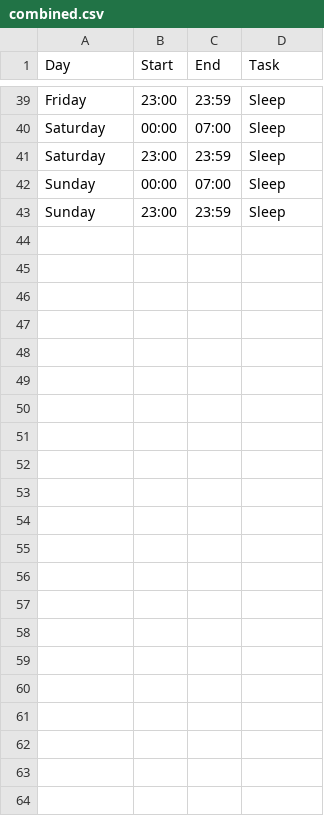
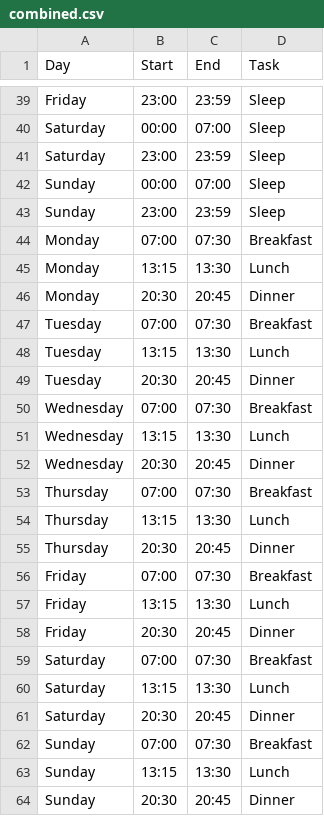
Before and after one commit to Spathneja21/SAARTHI, a CSV file: SAARTHI V1.2.0/task_manager/data/combined.csv, drawn as a sheet; only a part is shown, gaps mark what is left out.

```diff
--- a/SAARTHI V1.2.0/task_manager/data/combined.csv
+++ b/SAARTHI V1.2.0/task_manager/data/combined.csv
@@ -43 +43,22 @@ Sunday,00:00,07:00,Sleep
 Sunday,23:00,23:59,Sleep
+Monday,07:00,07:30,Breakfast
+Monday,13:15,13:30,Lunch
+Monday,20:30,20:45,Dinner
+Tuesday,07:00,07:30,Breakfast
+Tuesday,13:15,13:30,Lunch
+Tuesday,20:30,20:45,Dinner
+Wednesday,07:00,07:30,Breakfast
+Wednesday,13:15,13:30,Lunch
+Wednesday,20:30,20:45,Dinner
+Thursday,07:00,07:30,Breakfast
+Thursday,13:15,13:30,Lunch
+Thursday,20:30,20:45,Dinner
+Friday,07:00,07:30,Breakfast
+Friday,13:15,13:30,Lunch
+Friday,20:30,20:45,Dinner
+Saturday,07:00,07:30,Breakfast
+Saturday,13:15,13:30,Lunch
+Saturday,20:30,20:45,Dinner
+Sunday,07:00,07:30,Breakfast
+Sunday,13:15,13:30,Lunch
+Sunday,20:30,20:45,Dinner
```
Also changed, not shown: SAARTHI V1.2.0/task_manager/data/etasks.csv, SAARTHI V1.2.0/task_manager/data/expanded.csv, 15 other files.
